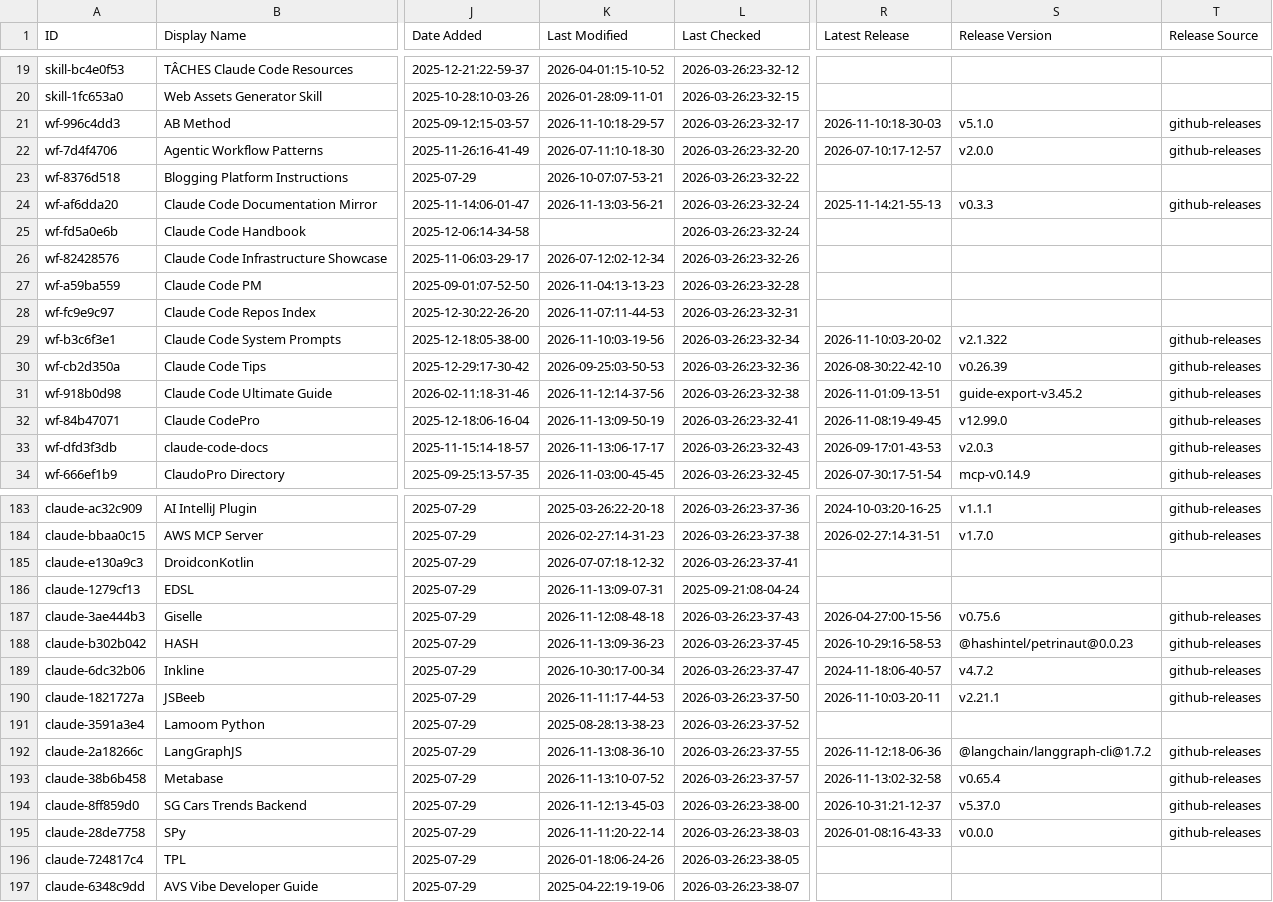
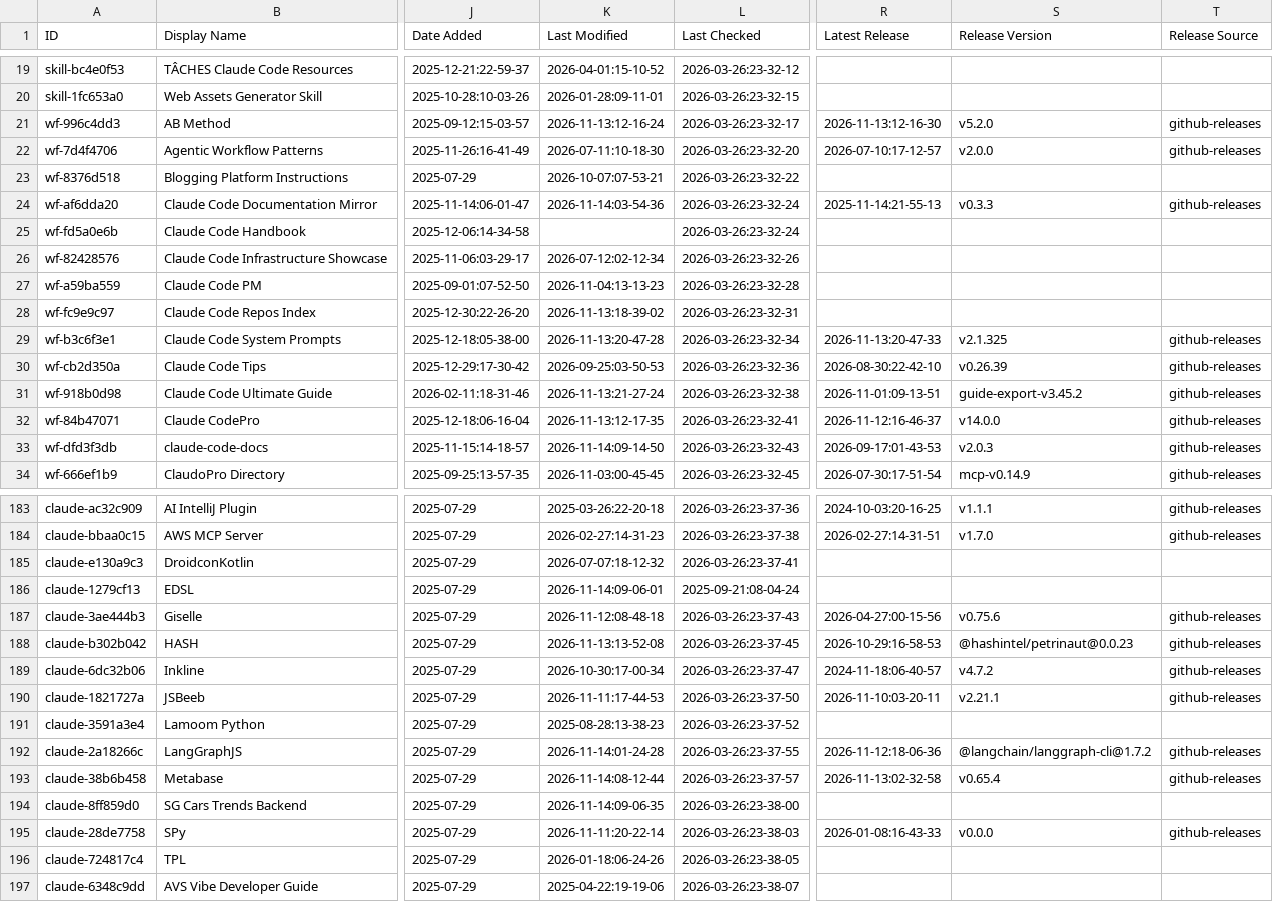
Before and after one commit to sasakiblog26-lgtm/awesome-claude-code, a CSV file: THE_RESOURCES_TABLE.csv, drawn as a sheet; only a part is shown, gaps mark what is left out; the diff covers the shown part only; the diff names each change by its address in the sheet, - before the commit and + after, or states it on an @@ line.

```diff
--- a/THE_RESOURCES_TABLE.csv
+++ b/THE_RESOURCES_TABLE.csv
-K21 (Last Modified): 2026-11-10:18-29-57
+K21 (Last Modified): 2026-11-13:12-16-24
-R21 (Latest Release): 2026-11-10:18-30-03
+R21 (Latest Release): 2026-11-13:12-16-30
-S21 (Release Version): v5.1.0
+S21 (Release Version): v5.2.0
-K24 (Last Modified): 2026-11-13:03-56-21
+K24 (Last Modified): 2026-11-14:03-54-36
-K28 (Last Modified): 2026-11-07:11-44-53
+K28 (Last Modified): 2026-11-13:18-39-02
-K29 (Last Modified): 2026-11-10:03-19-56
+K29 (Last Modified): 2026-11-13:20-47-28
-R29 (Latest Release): 2026-11-10:03-20-02
+R29 (Latest Release): 2026-11-13:20-47-33
-S29 (Release Version): v2.1.322
+S29 (Release Version): v2.1.325
-K31 (Last Modified): 2026-11-12:14-37-56
+K31 (Last Modified): 2026-11-13:21-27-24
-K32 (Last Modified): 2026-11-13:09-50-19
+K32 (Last Modified): 2026-11-13:12-17-35
-R32 (Latest Release): 2026-11-08:19-49-45
+R32 (Latest Release): 2026-11-12:16-46-37
-S32 (Release Version): v12.99.0
+S32 (Release Version): v14.0.0
-K33 (Last Modified): 2026-11-13:06-17-17
+K33 (Last Modified): 2026-11-14:09-14-50
-K186 (Last Modified): 2026-11-13:09-07-31
+K186 (Last Modified): 2026-11-14:09-06-01
-K188 (Last Modified): 2026-11-13:09-36-23
+K188 (Last Modified): 2026-11-13:13-52-08
-K192 (Last Modified): 2026-11-13:08-36-10
+K192 (Last Modified): 2026-11-14:01-24-28
-K193 (Last Modified): 2026-11-13:10-07-52
+K193 (Last Modified): 2026-11-14:08-12-44
-K194 (Last Modified): 2026-11-12:13-45-03
+K194 (Last Modified): 2026-11-14:09-06-35
-R194 (Latest Release): 2026-10-31:21-12-37
+R194 (Latest Release): (empty)
-S194 (Release Version): v5.37.0
+S194 (Release Version): (empty)
-T194 (Release Source): github-releases
+T194 (Release Source): (empty)
```
Also changed, not shown: 31 edited cells elsewhere in this file.
